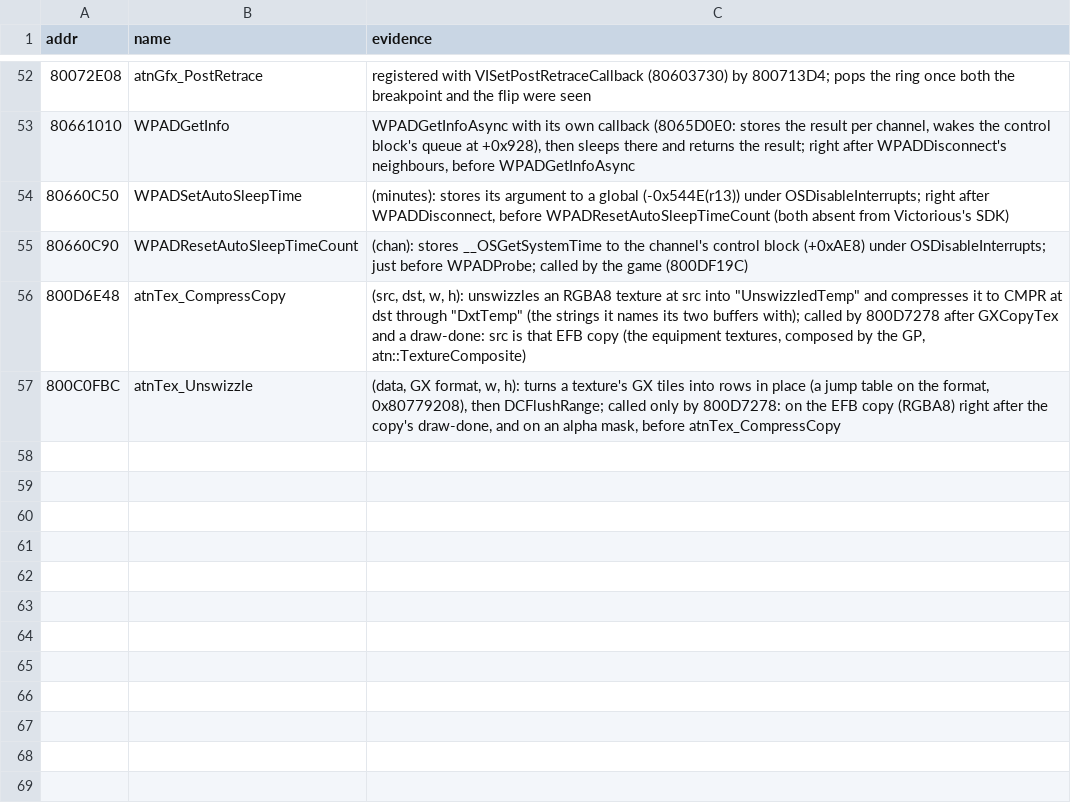
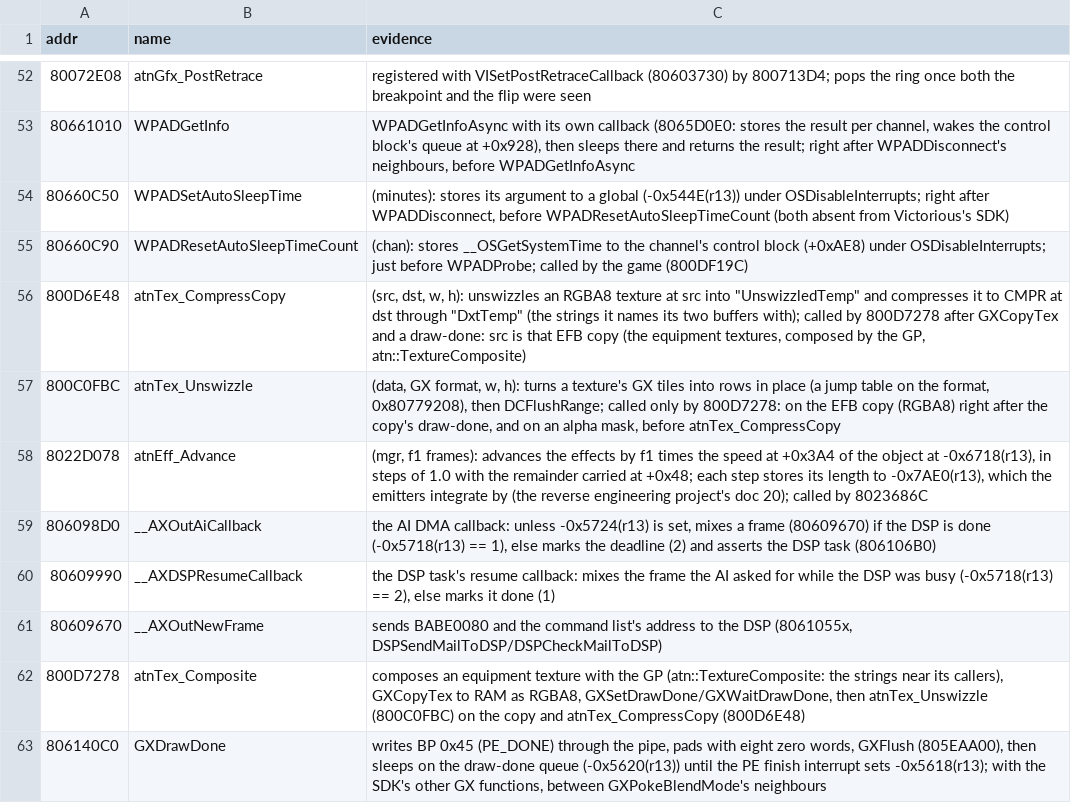
Before and after one commit to vs-sr-dev/pc-thelaststory, a TSV file: tools/names-manual.tsv, drawn as a sheet; only a part is shown, gaps mark what is left out; the diff names each change by its address in the sheet, - before the commit and + after, or states it on an @@ line.

```diff
--- a/tools/names-manual.tsv
+++ b/tools/names-manual.tsv
+row 58: 8022D078 | atnEff_Advance | (mgr, f1 frames): advances the effects by f1 times the speed at +0x3A4 of the object at -0x6718(r13), in steps of 1.0 with the remainder carried at +0x48; each step stores its length to -0x7AE0(r13), which the emitters integrate by (the reverse engineering project's doc 20); called by 8023686C
+row 59: 806098D0 | __AXOutAiCallback | the AI DMA callback: unless -0x5724(r13) is set, mixes a frame (80609670) if the DSP is done (-0x5718(r13) == 1), else marks the deadline (2) and asserts the DSP task (806106B0)
+row 60: 80609990 | __AXDSPResumeCallback | the DSP task's resume callback: mixes the frame the AI asked for while the DSP was busy (-0x5718(r13) == 2), else marks it done (1)
+row 61: 80609670 | __AXOutNewFrame | sends BABE0080 and the command list's address to the DSP (8061055x, DSPSendMailToDSP/DSPCheckMailToDSP)
+row 62: 800D7278 | atnTex_Composite | composes an equipment texture with the GP (atn::TextureComposite: the strings near its callers), GXCopyTex to RAM as RGBA8, GXSetDrawDone/GXWaitDrawDone, then atnTex_Unswizzle (800C0FBC) on the copy and atnTex_CompressCopy (800D6E48)
+row 63: 806140C0 | GXDrawDone | writes BP 0x45 (PE_DONE) through the pipe, pads with eight zero words, GXFlush (805EAA00), then sleeps on the draw-done queue (-0x5620(r13)) until the PE finish interrupt sets -0x5618(r13); with the SDK's other GX functions, between GXPokeBlendMode's neighbours
```
Also changed, not shown: 7 other files.
